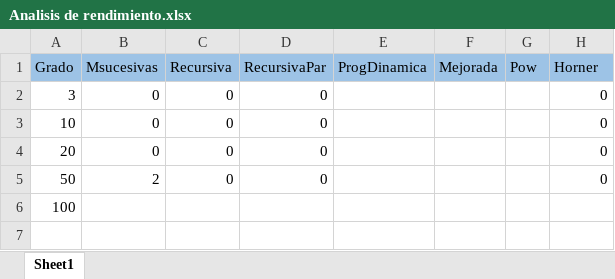
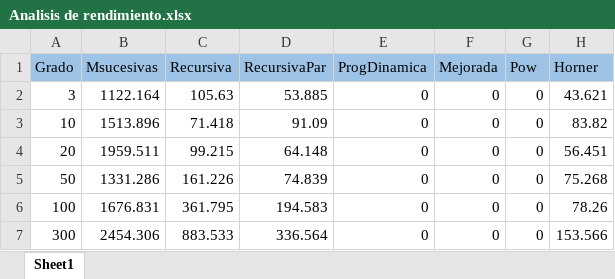
Before and after one commit to LosIsotopos/Polinomio, an Excel workbook: Analisis de rendimiento.xlsx, sheet Sheet1, drawn as a sheet; values as stored, in another font and other column widths than the file's, no borders; charts and pictures not drawn; the diff names each change by its address in the sheet, - before the commit and + after, or states it on an @@ line.

Commit message:
Se modifica diagrama de rendimiento

```diff
--- a/Analisis de rendimiento.xlsx (sheet Sheet1)
+++ b/Analisis de rendimiento.xlsx (sheet Sheet1)
-B2 (Msucesivas): 0
+B2 (Msucesivas): 1122.164
-C2 (Recursiva): 0
+C2 (Recursiva): 105.63
-D2 (RecursivaPar): 0
+D2 (RecursivaPar): 53.885
-E2:E6 (ProgDinamica): (empty)
+E2:E6 (ProgDinamica): 0
-F2:F6 (Mejorada): (empty)
+F2:F6 (Mejorada): 0
-G2:G6 (Pow): (empty)
+G2:G6 (Pow): 0
-H2 (Horner): 0
+H2 (Horner): 43.621
-B3 (Msucesivas): 0
+B3 (Msucesivas): 1513.896
-C3 (Recursiva): 0
+C3 (Recursiva): 71.418
-D3 (RecursivaPar): 0
+D3 (RecursivaPar): 91.09
-H3 (Horner): 0
+H3 (Horner): 83.82
-B4 (Msucesivas): 0
+B4 (Msucesivas): 1959.511
-C4 (Recursiva): 0
+C4 (Recursiva): 99.215
-D4 (RecursivaPar): 0
+D4 (RecursivaPar): 64.148
-H4 (Horner): 0
+H4 (Horner): 56.451
-B5 (Msucesivas): 2
+B5 (Msucesivas): 1331.286
-C5 (Recursiva): 0
+C5 (Recursiva): 161.226
-D5 (RecursivaPar): 0
+D5 (RecursivaPar): 74.839
-H5 (Horner): 0
+H5 (Horner): 75.268
-B6 (Msucesivas): (empty)
+B6 (Msucesivas): 1676.831
-C6 (Recursiva): (empty)
+C6 (Recursiva): 361.795
-D6 (RecursivaPar): (empty)
+D6 (RecursivaPar): 194.583
-H6 (Horner): (empty)
+H6 (Horner): 78.26
+row 7: 300 | 2454.306 | 883.533 | 336.564 | 0 | 0 | 0 | 153.566
```
Also changed, not shown: charts or pictures, 2 other files.
